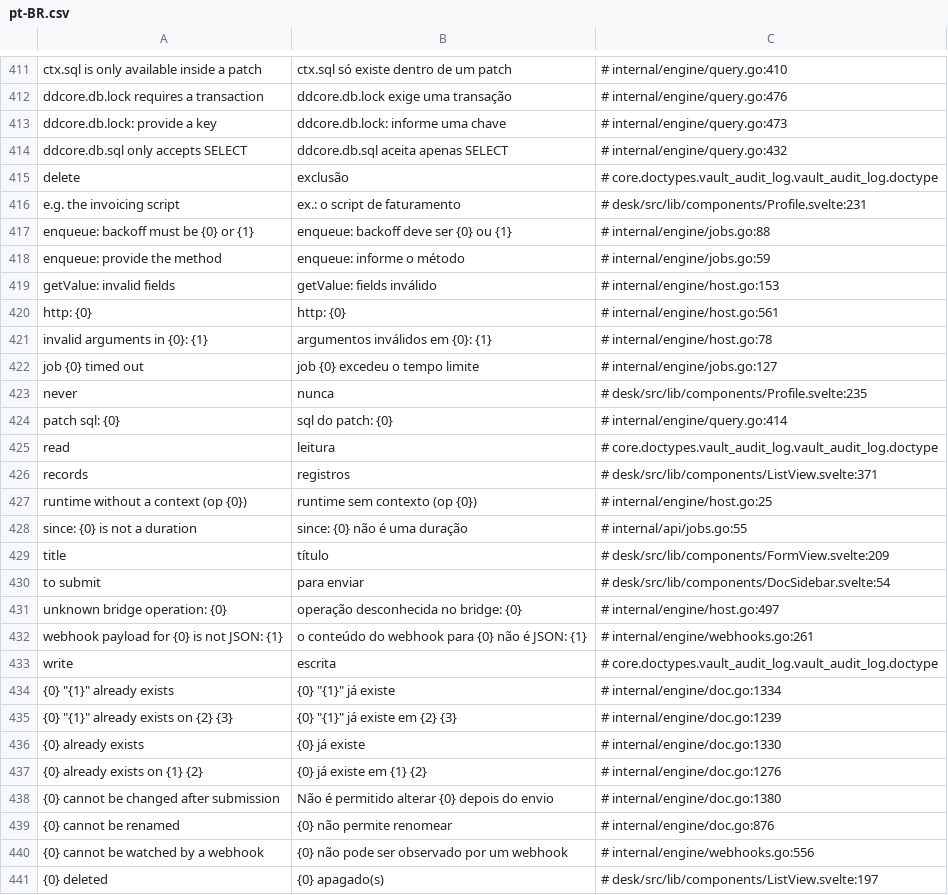
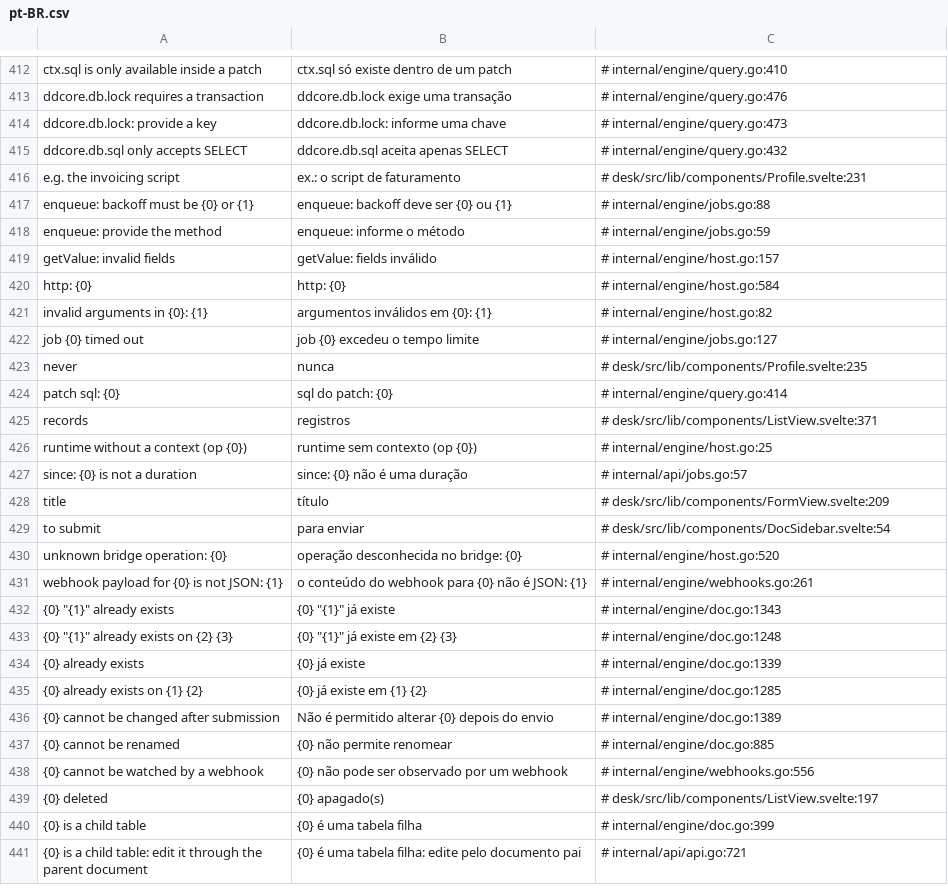
Before and after one commit to jrvidotti/ddcore, a CSV file: core/translations/pt-BR.csv, drawn as a sheet; only a part is shown, gaps mark what is left out; the shorter side is filled out with more unchanged rows; the diff covers the shown part only.

Commit message:
i18n: add pt-BR translations for audit event immutability messages

```diff
--- a/core/translations/pt-BR.csv
+++ b/core/translations/pt-BR.csv
@@ -414,3 +415,2 @@ ddcore.db.lock: provide a key,ddcore.db.lock: informe uma chave,# internal/engin
 ddcore.db.sql only accepts SELECT,ddcore.db.sql aceita apenas SELECT,# internal/engine/query.go:432
-delete,exclusão,# core.doctypes.vault_audit_log.vault_audit_log.doctype
 e.g. the invoicing script,ex.: o script de faturamento,# desk/src/lib/components/Profile.svelte:231
@@ -418,5 +418,5 @@ enqueue: backoff must be {0} or {1},enqueue: backoff deve ser {0} ou {1},# inter
 enqueue: provide the method,enqueue: informe o método,# internal/engine/jobs.go:59
-getValue: invalid fields,getValue: fields inválido,# internal/engine/host.go:153
-http: {0},http: {0},# internal/engine/host.go:561
-invalid arguments in {0}: {1},argumentos inválidos em {0}: {1},# internal/engine/host.go:78
+getValue: invalid fields,getValue: fields inválido,# internal/engine/host.go:157
+http: {0},http: {0},# internal/engine/host.go:584
+invalid arguments in {0}: {1},argumentos inválidos em {0}: {1},# internal/engine/host.go:82
 job {0} timed out,job {0} excedeu o tempo limite,# internal/engine/jobs.go:127
@@ -424,17 +424,15 @@ never,nunca,# desk/src/lib/components/Profile.svelte:235
 patch sql: {0},sql do patch: {0},# internal/engine/query.go:414
-read,leitura,# core.doctypes.vault_audit_log.vault_audit_log.doctype
 records,registros,# desk/src/lib/components/ListView.svelte:371
 runtime without a context (op {0}),runtime sem contexto (op {0}),# internal/engine/host.go:25
-since: {0} is not a duration,since: {0} não é uma duração,# internal/api/jobs.go:55
+since: {0} is not a duration,since: {0} não é uma duração,# internal/api/jobs.go:57
 title,título,# desk/src/lib/components/FormView.svelte:209
 to submit,para enviar,# desk/src/lib/components/DocSidebar.svelte:54
-unknown bridge operation: {0},operação desconhecida no bridge: {0},# internal/engine/host.go:497
+unknown bridge operation: {0},operação desconhecida no bridge: {0},# internal/engine/host.go:520
 webhook payload for {0} is not JSON: {1},o conteúdo do webhook para {0} não é JSON: {1},# internal/engine/webhooks.go:261
-write,escrita,# core.doctypes.vault_audit_log.vault_audit_log.doctype
-"{0} ""{1}"" already exists","{0} ""{1}"" já existe",# internal/engine/doc.go:1334
-"{0} ""{1}"" already exists on {2} {3}","{0} ""{1}"" já existe em {2} {3}",# internal/engine/doc.go:1239
-{0} already exists,{0} já existe,# internal/engine/doc.go:1330
-{0} already exists on {1} {2},{0} já existe em {1} {2},# internal/engine/doc.go:1276
-{0} cannot be changed after submission,Não é permitido alterar {0} depois do envio,# internal/engine/doc.go:1380
-{0} cannot be renamed,{0} não permite renomear,# internal/engine/doc.go:876
+"{0} ""{1}"" already exists","{0} ""{1}"" já existe",# internal/engine/doc.go:1343
+"{0} ""{1}"" already exists on {2} {3}","{0} ""{1}"" já existe em {2} {3}",# internal/engine/doc.go:1248
+{0} already exists,{0} já existe,# internal/engine/doc.go:1339
+{0} already exists on {1} {2},{0} já existe em {1} {2},# internal/engine/doc.go:1285
+{0} cannot be changed after submission,Não é permitido alterar {0} depois do envio,# internal/engine/doc.go:1389
+{0} cannot be renamed,{0} não permite renomear,# internal/engine/doc.go:885
 {0} cannot be watched by a webhook,{0} não pode ser observado por um webhook,# internal/engine/webhooks.go:556
```
Also changed, not shown: 3 added rows, 2 removed rows and 56 edited cells elsewhere in this file.
